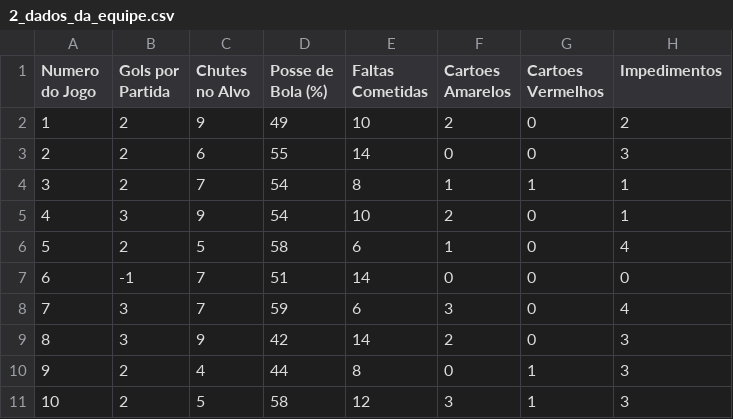
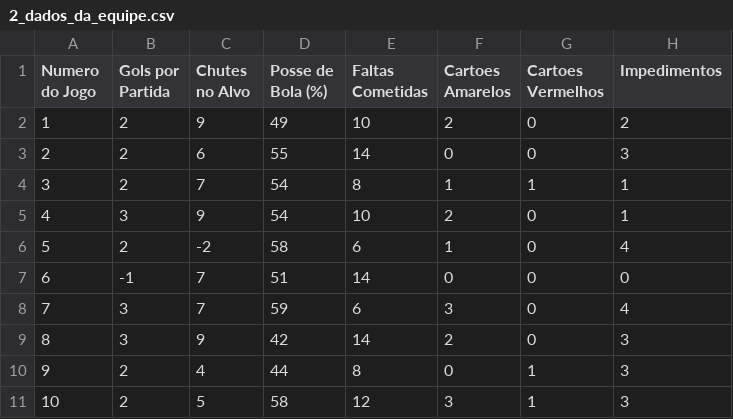
Before and after one commit to MMembreno/MISTI-Brasil-Soccer-Analytics-GTL, a CSV file: Dados/2_dados_da_equipe.csv, drawn as a sheet; only a part is shown.

Commit message:
Added Another Neg Val

```diff
--- a/Dados/2_dados_da_equipe.csv
+++ b/Dados/2_dados_da_equipe.csv
@@ -5,3 +5,3 @@ Numero do Jogo,Gols por Partida,Chutes no Alvo,Posse de Bola (%),Faltas Cometida
 4,3,9,54,10,2,0,1
-5,2,5,58,6,1,0,4
+5,2,-2,58,6,1,0,4
 6,-1,7,51,14,0,0,0
```
